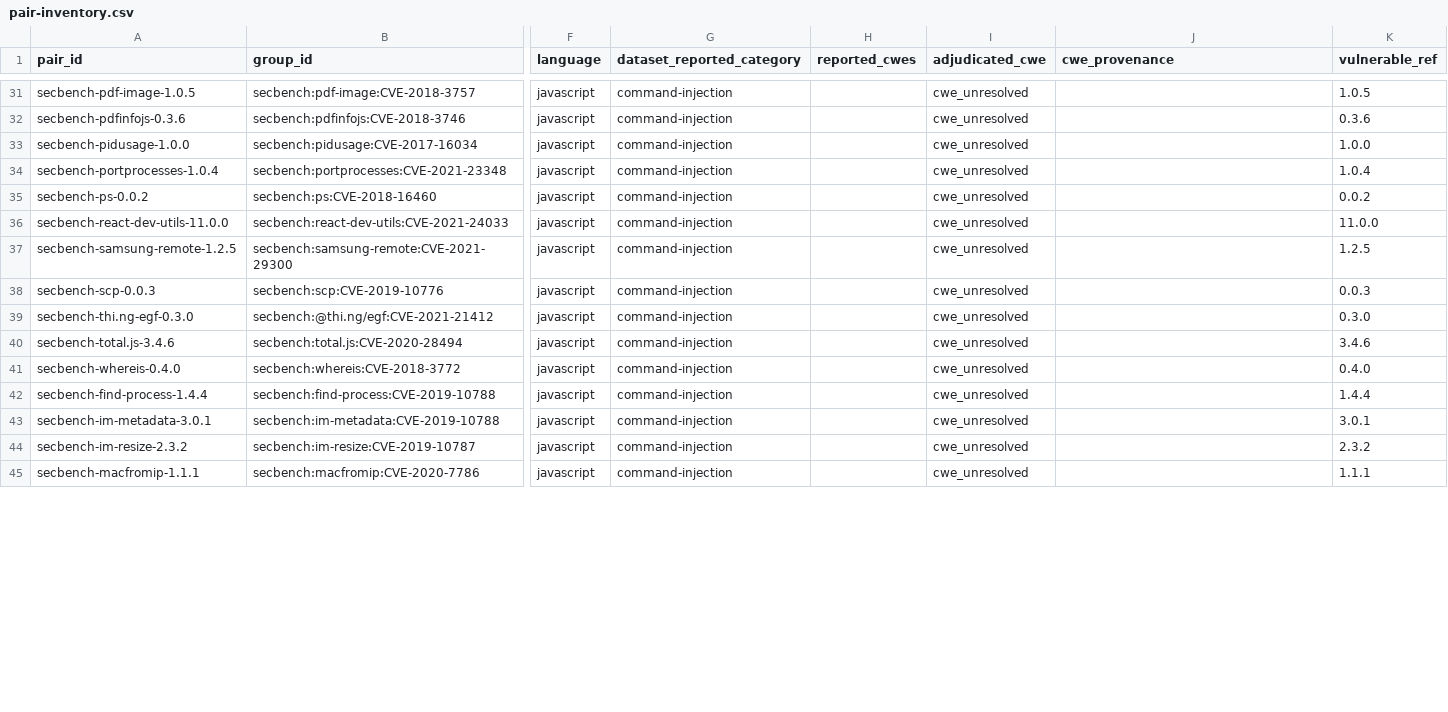
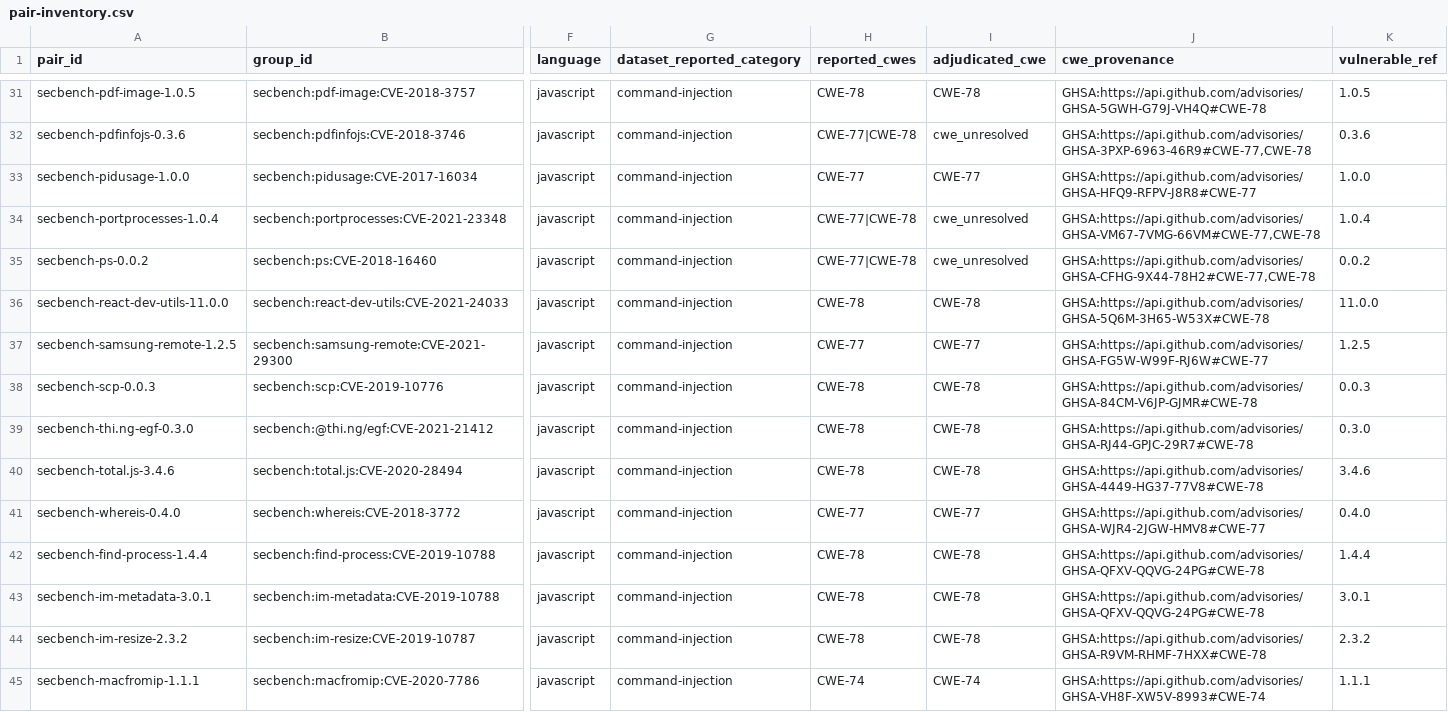
Before and after one commit to hungvietmai/security-triage, a CSV file: experiments/inventory/pair-inventory.csv, drawn as a sheet; only a part is shown, gaps mark what is left out; the diff covers the shown part only; the diff names each change by its address in the sheet, - before the commit and + after, or states it on an @@ line.

Commit message:
docs(research): resolve SecBench CWE provenance

```diff
--- a/experiments/inventory/pair-inventory.csv
+++ b/experiments/inventory/pair-inventory.csv
-H31 (reported_cwes): (empty)
+H31 (reported_cwes): CWE-78
-I31 (adjudicated_cwe): cwe_unresolved
+I31 (adjudicated_cwe): CWE-78
-J31 (cwe_provenance): (empty)
+J31 (cwe_provenance): GHSA:https://api.github.com/advisories/GHSA-5GWH-G79J-VH4Q#CWE-78
-H32 (reported_cwes): (empty)
+H32 (reported_cwes): CWE-77|CWE-78
-J32 (cwe_provenance): (empty)
+J32 (cwe_provenance): GHSA:https://api.github.com/advisories/GHSA-3PXP-6963-46R9#CWE-77,CWE-78
-H33 (reported_cwes): (empty)
+H33 (reported_cwes): CWE-77
-I33 (adjudicated_cwe): cwe_unresolved
+I33 (adjudicated_cwe): CWE-77
-J33 (cwe_provenance): (empty)
+J33 (cwe_provenance): GHSA:https://api.github.com/advisories/GHSA-HFQ9-RFPV-J8R8#CWE-77
-H34:H35 (reported_cwes): (empty)
+H34:H35 (reported_cwes): CWE-77|CWE-78
-J34 (cwe_provenance): (empty)
+J34 (cwe_provenance): GHSA:https://api.github.com/advisories/GHSA-VM67-7VMG-66VM#CWE-77,CWE-78
-J35 (cwe_provenance): (empty)
+J35 (cwe_provenance): GHSA:https://api.github.com/advisories/GHSA-CFHG-9X44-78H2#CWE-77,CWE-78
-H36 (reported_cwes): (empty)
+H36 (reported_cwes): CWE-78
-I36 (adjudicated_cwe): cwe_unresolved
+I36 (adjudicated_cwe): CWE-78
-J36 (cwe_provenance): (empty)
+J36 (cwe_provenance): GHSA:https://api.github.com/advisories/GHSA-5Q6M-3H65-W53X#CWE-78
-H37 (reported_cwes): (empty)
+H37 (reported_cwes): CWE-77
-I37 (adjudicated_cwe): cwe_unresolved
+I37 (adjudicated_cwe): CWE-77
-J37 (cwe_provenance): (empty)
+J37 (cwe_provenance): GHSA:https://api.github.com/advisories/GHSA-FG5W-W99F-RJ6W#CWE-77
-H38:H40 (reported_cwes): (empty)
+H38:H40 (reported_cwes): CWE-78
-I38:I40 (adjudicated_cwe): cwe_unresolved
+I38:I40 (adjudicated_cwe): CWE-78
-J38 (cwe_provenance): (empty)
+J38 (cwe_provenance): GHSA:https://api.github.com/advisories/GHSA-84CM-V6JP-GJMR#CWE-78
-J39 (cwe_provenance): (empty)
+J39 (cwe_provenance): GHSA:https://api.github.com/advisories/GHSA-RJ44-GPJC-29R7#CWE-78
-J40 (cwe_provenance): (empty)
+J40 (cwe_provenance): GHSA:https://api.github.com/advisories/GHSA-4449-HG37-77V8#CWE-78
-H41 (reported_cwes): (empty)
+H41 (reported_cwes): CWE-77
-I41 (adjudicated_cwe): cwe_unresolved
+I41 (adjudicated_cwe): CWE-77
-J41 (cwe_provenance): (empty)
+J41 (cwe_provenance): GHSA:https://api.github.com/advisories/GHSA-WJR4-2JGW-HMV8#CWE-77
-H42:H44 (reported_cwes): (empty)
+H42:H44 (reported_cwes): CWE-78
-I42:I44 (adjudicated_cwe): cwe_unresolved
+I42:I44 (adjudicated_cwe): CWE-78
-J42:J43 (cwe_provenance): (empty)
+J42:J43 (cwe_provenance): GHSA:https://api.github.com/advisories/GHSA-QFXV-QQVG-24PG#CWE-78
-J44 (cwe_provenance): (empty)
+J44 (cwe_provenance): GHSA:https://api.github.com/advisories/GHSA-R9VM-RHMF-7HXX#CWE-78
-H45 (reported_cwes): (empty)
+H45 (reported_cwes): CWE-74
-I45 (adjudicated_cwe): cwe_unresolved
+I45 (adjudicated_cwe): CWE-74
-J45 (cwe_provenance): (empty)
+J45 (cwe_provenance): GHSA:https://api.github.com/advisories/GHSA-VH8F-XW5V-8993#CWE-74
```
Also changed, not shown: 84 edited cells elsewhere in this file, 1 other file.
